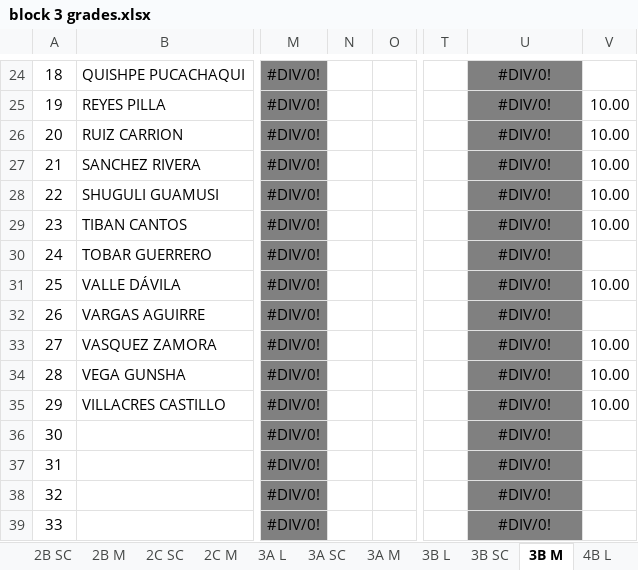
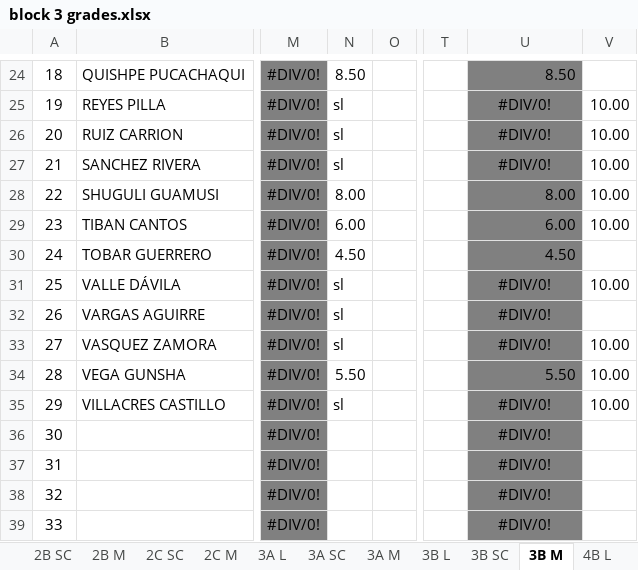
Before and after one commit to coolmaju/notas-12-13, an Excel workbook: block 3 grades.xlsx, sheet 3B M, drawn as a sheet; only a part is shown, gaps mark what is left out; values as stored, in another font and other column widths than the file's, no borders; charts and pictures not drawn; the diff covers the shown part only; the diff names each change by its address in the sheet, - before the commit and + after, or states it on an @@ line.

```diff
--- a/block 3 grades.xlsx (sheet 3B M)
+++ b/block 3 grades.xlsx (sheet 3B M)
-N24: (empty)
+N24: 8.50
-U24 alignment: center
+U24 alignment: right
-U24: #DIV/0!
+U24: 8.50
-N25:N27: (empty)
+N25:N27: sl
-N28: (empty)
+N28: 8.00
-U28: #DIV/0!
+U28: 8.00
-U28:U30 alignment: center
+U28:U30 alignment: right
-N29: (empty)
+N29: 6.00
-U29: #DIV/0!
+U29: 6.00
-N30: (empty)
+N30: 4.50
-U30: #DIV/0!
+U30: 4.50
-N31:N33: (empty)
+N31:N33: sl
-N34: (empty)
+N34: 5.50
-U34: #DIV/0!
+U34: 5.50
-U34 alignment: center
+U34 alignment: right
-N35: (empty)
+N35: sl
```
Also changed, not shown: 28 edited cells and cell formats elsewhere in this sheet.
